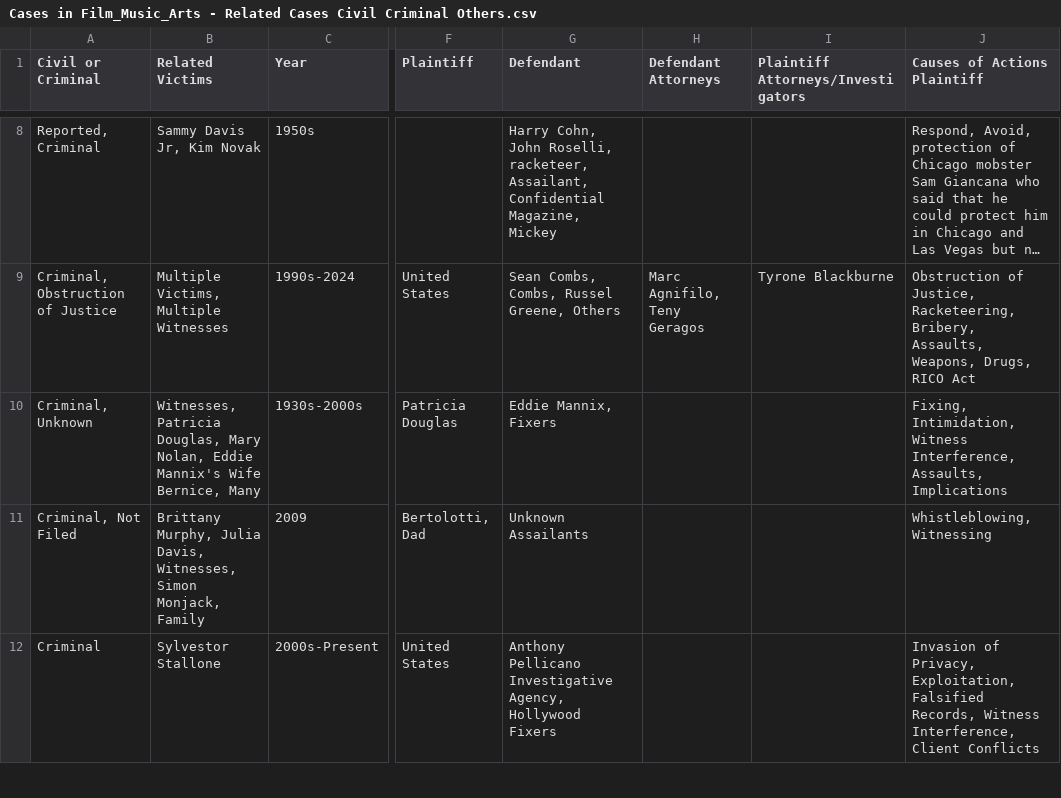
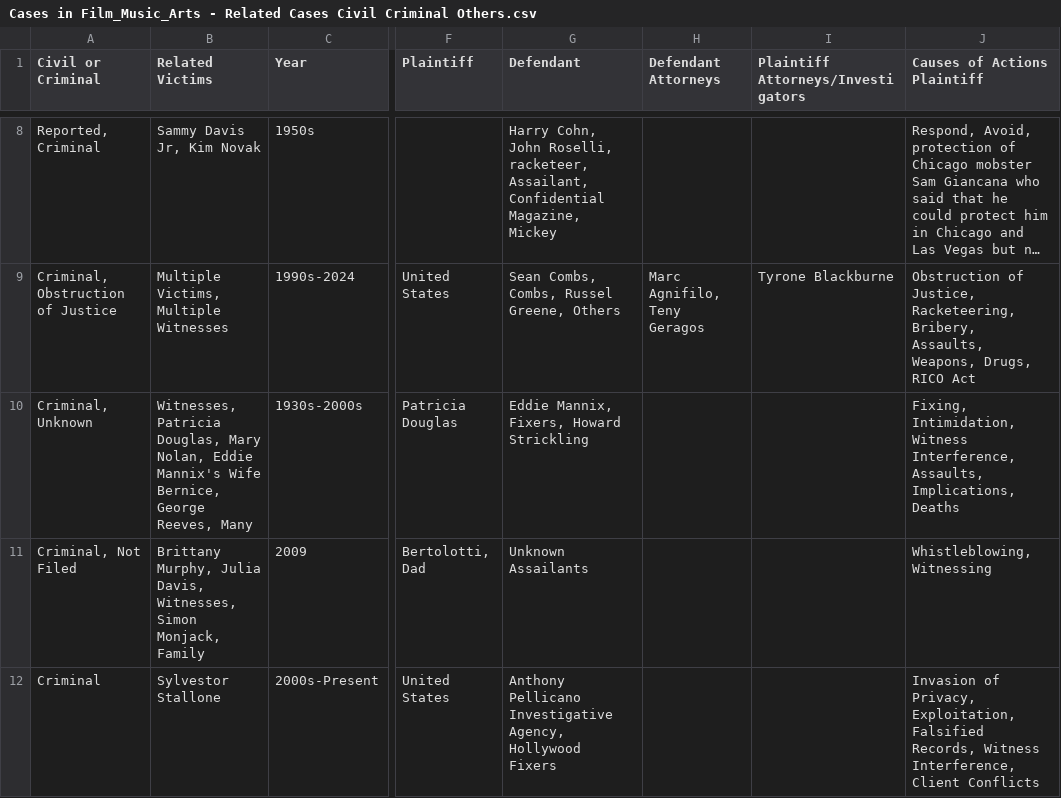
Before and after one commit to RescueSocial/Victims_Cases_Film-Music-Arts, a CSV file: Cases in Film_Music_Arts - Related Cases Civil Criminal Others.csv, drawn as a sheet; only a part is shown, gaps mark what is left out; long unchanged cells end in …; the diff names each change by its address in the sheet, - before the commit and + after, or states it on an @@ line.

Commit message:
Cases in Film, Music, Arts - Related Cases, Civil, Criminal, Others

```diff
--- a/Cases in Film_Music_Arts - Related Cases Civil Criminal Others.csv
+++ b/Cases in Film_Music_Arts - Related Cases Civil Criminal Others.csv
-B10 (Related Victims): …Wife Bernice, Many
+B10 (Related Victims): …Wife Bernice, George Reeves, Many
-G10 (Defendant): Eddie Mannix, Fixers
+G10 (Defendant): Eddie Mannix, Fixers, Howard Strickling
-J10 (Causes of Actions Plaintiff): …Interference, Assaults, Implications
+J10 (Causes of Actions Plaintiff): …Interference, Assaults, Implications, Deaths
```
